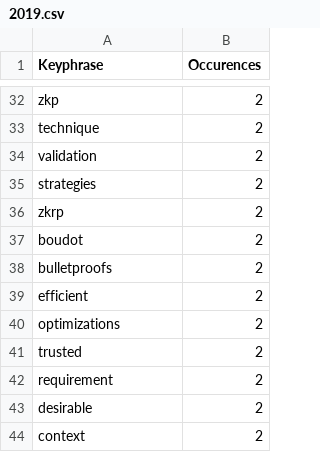
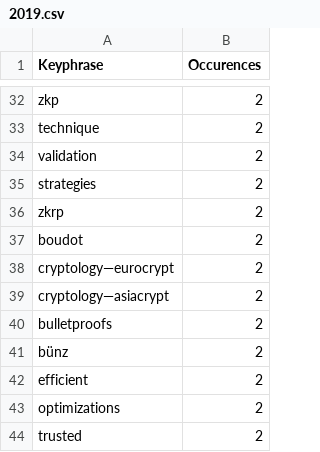
Before and after one commit to pws1453/pqc-paper-repo, a CSV file: paper-sorted/2019.csv, drawn as a sheet; only a part is shown, gaps mark what is left out; the shorter side is filled out with more unchanged rows; the diff names each change by its address in the sheet, - before the commit and + after, or states it on an @@ line.

```diff
--- a/paper-sorted/2019.csv
+++ b/paper-sorted/2019.csv
+row 38: cryptology—eurocrypt | 2
+row 39: cryptology—asiacrypt | 2
+row 41: bünz | 2
```
Also changed, not shown: abstracts.csv, paper-sorted/2018.csv, 11 other files.
